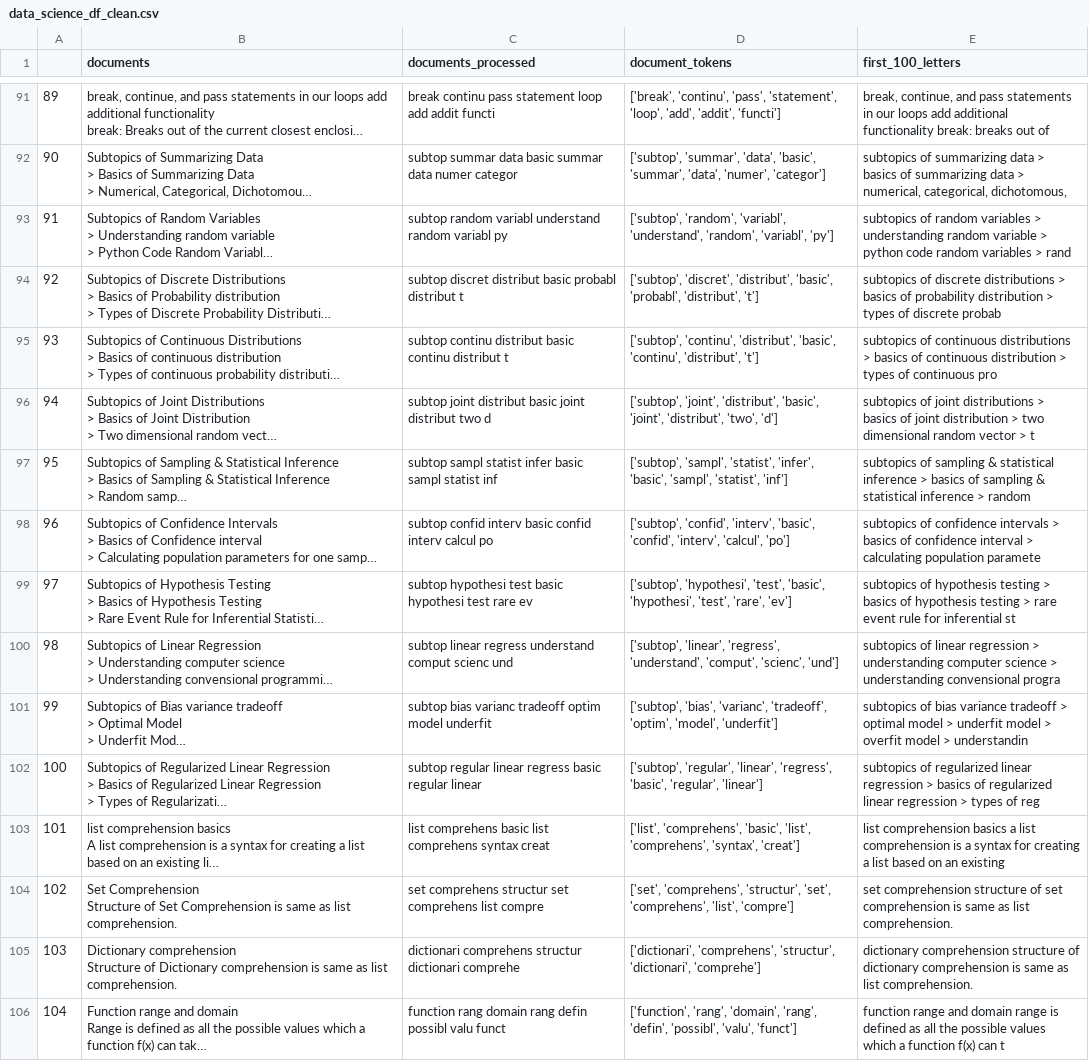
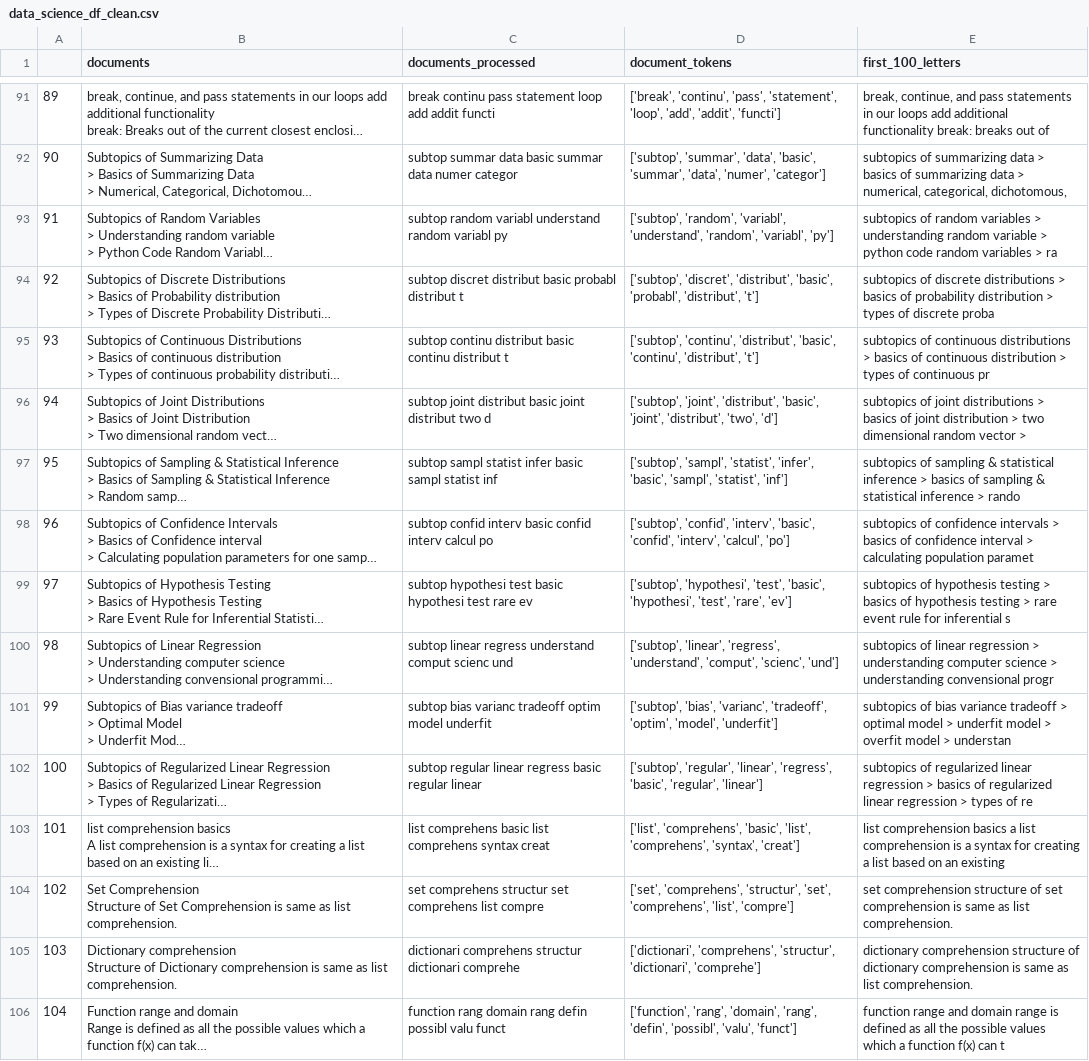
Before and after one commit to prabirdeb/Automated-Question-Answering-System, a CSV file: data_science_df_clean.csv, drawn as a sheet; only a part is shown, gaps mark what is left out; long unchanged cells end in …; the diff covers the shown part only; the diff names each change by its address in the sheet, - before the commit and + after, or states it on an @@ line.

```diff
--- a/data_science_df_clean.csv
+++ b/data_science_df_clean.csv
-E93 (first_100_letters): …variables > rand
+E93 (first_100_letters): …variables > ra
-E94 (first_100_letters): …of discrete probab
+E94 (first_100_letters): …of discrete proba
-E95 (first_100_letters): …of continuous pro
+E95 (first_100_letters): …of continuous pr
-E96 (first_100_letters): …vector > t
+E96 (first_100_letters): …vector >
-E97 (first_100_letters): …inference > random
+E97 (first_100_letters): …inference > rando
-E98 (first_100_letters): …calculating population paramete
+E98 (first_100_letters): …calculating population paramet
-E99 (first_100_letters): …for inferential st
+E99 (first_100_letters): …for inferential s
-E100 (first_100_letters): …understanding convensional progra
+E100 (first_100_letters): …understanding convensional progr
-E101 (first_100_letters): …model > understandin
+E101 (first_100_letters): …model > understan
-E102 (first_100_letters): …types of reg
+E102 (first_100_letters): …types of re
```
Also changed, not shown: 95 edited cells elsewhere in this file.
